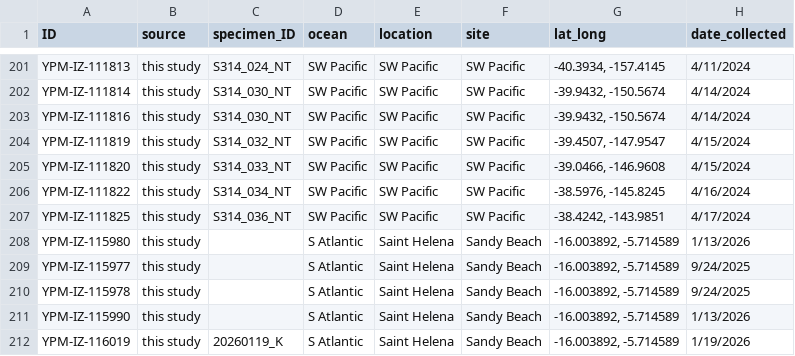
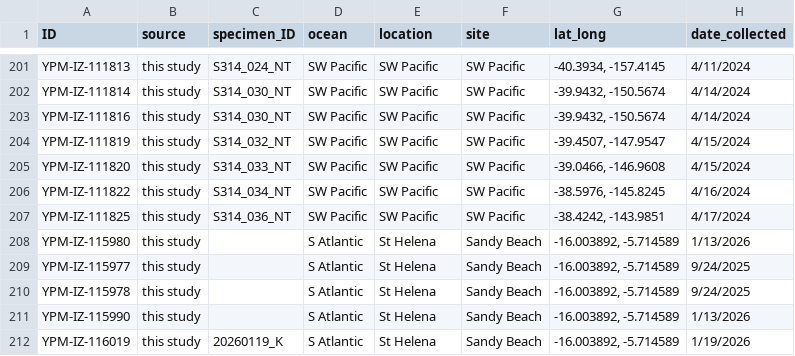
Before and after one commit to shchurch/Physalia_spatiotemporal_patterns, a TSV file: manuscript/Supp_Table_specimens.tsv, drawn as a sheet; only a part is shown, gaps mark what is left out; the diff names each change by its address in the sheet, - before the commit and + after, or states it on an @@ line.

Commit message:
Standardize Saint Helena -> St Helena in supp table location field
Matches the manuscript's usage. Only the location column was touched; the
permit field already read "St Helena Research Policy/Institute".

```diff
--- a/manuscript/Supp_Table_specimens.tsv
+++ b/manuscript/Supp_Table_specimens.tsv
-E208:E212 (location): Saint Helena
+E208:E212 (location): St Helena
```
